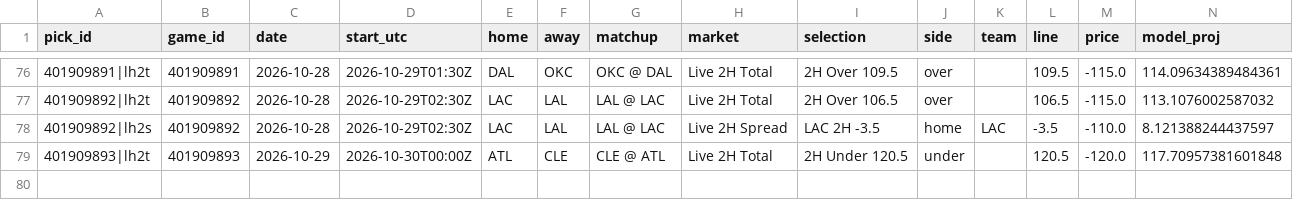
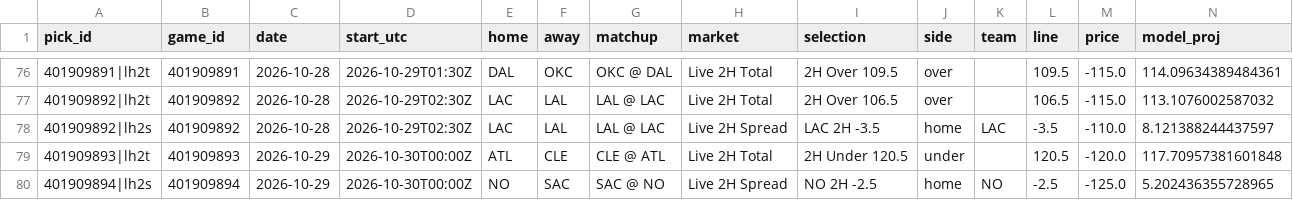
Before and after one commit to WallStreetQ/nba-model, a CSV file: model/live_picks.csv, drawn as a sheet; only a part is shown, gaps mark what is left out; rows hold the shown columns only; the diff names each change by its address in the sheet, - before the commit and + after, or states it on an @@ line.

```diff
--- a/model/live_picks.csv
+++ b/model/live_picks.csv
+row 80: 401909894|lh2s | 401909894 | 2026-10-29 | 2026-10-30T00:00Z | NO | SAC | SAC @ NO | Live 2H Spread | NO 2H -2.5 | home | NO | -2.5 | -125.0 | 5.202436355728965
```
Also changed, not shown: model/halftime_log.csv, 1 other file.
